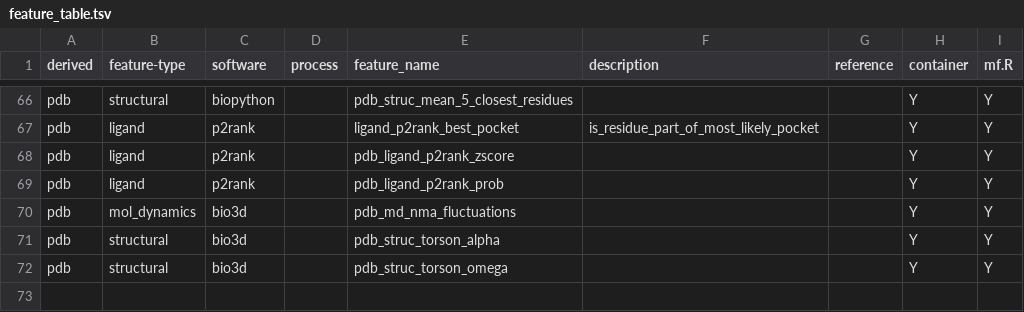
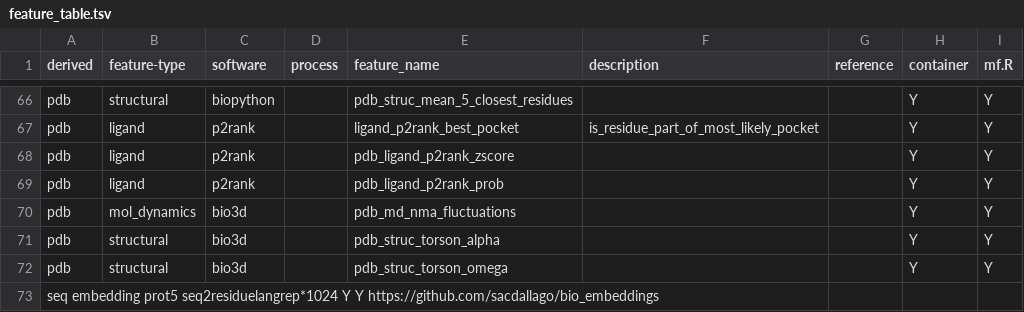
Before and after one commit to ojcharles/MutationFeatures, a TSV file: feature_table.tsv, drawn as a sheet; only a part is shown, gaps mark what is left out.

```diff
--- a/feature_table.tsv
+++ b/feature_table.tsv
@@ -72 +72,2 @@ pdb	structural	bio3d		pdb_struc_torson_alpha			Y	Y
 pdb	structural	bio3d		pdb_struc_torson_omega			Y	Y
+seq embedding   prot5   seq2residuelangrep*1024  Y   Y   https://github.com/sacdallago/bio_embeddings
```
Also changed, not shown: 9 other files.
